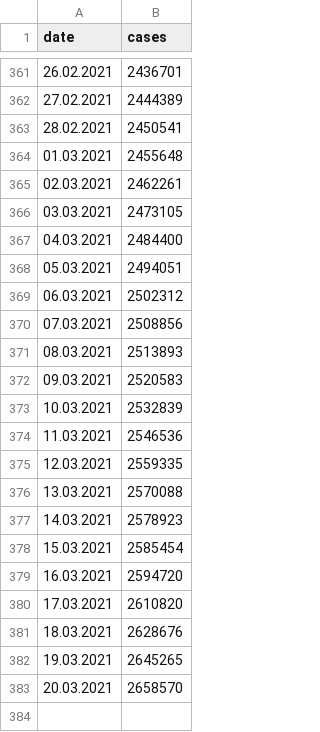
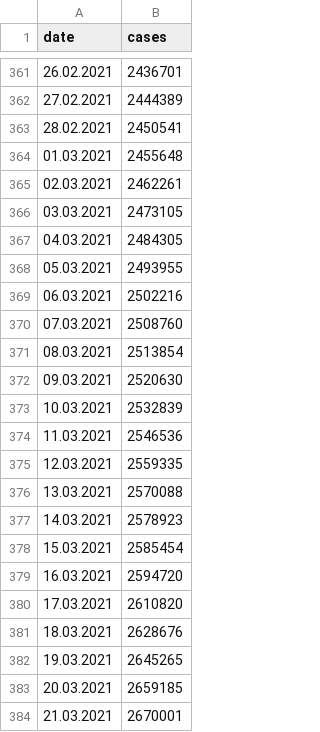
Before and after one commit to corneliusroemer/MutantenPrognose, a CSV file: risklayerde.csv, drawn as a sheet; only a part is shown, gaps mark what is left out.

```diff
--- a/risklayerde.csv
+++ b/risklayerde.csv
@@ -366,8 +366,8 @@ date,cases
 03.03.2021,2473105
-04.03.2021,2484400
-05.03.2021,2494051
-06.03.2021,2502312
-07.03.2021,2508856
-08.03.2021,2513893
-09.03.2021,2520583
+04.03.2021,2484305
+05.03.2021,2493955
+06.03.2021,2502216
+07.03.2021,2508760
+08.03.2021,2513854
+09.03.2021,2520630
 10.03.2021,2532839
@@ -382,2 +382,3 @@ date,cases
 19.03.2021,2645265
-20.03.2021,2658570
+20.03.2021,2659185
+21.03.2021,2670001
```
Also changed, not shown: scenarios.csv, weekly_incidence.csv.
